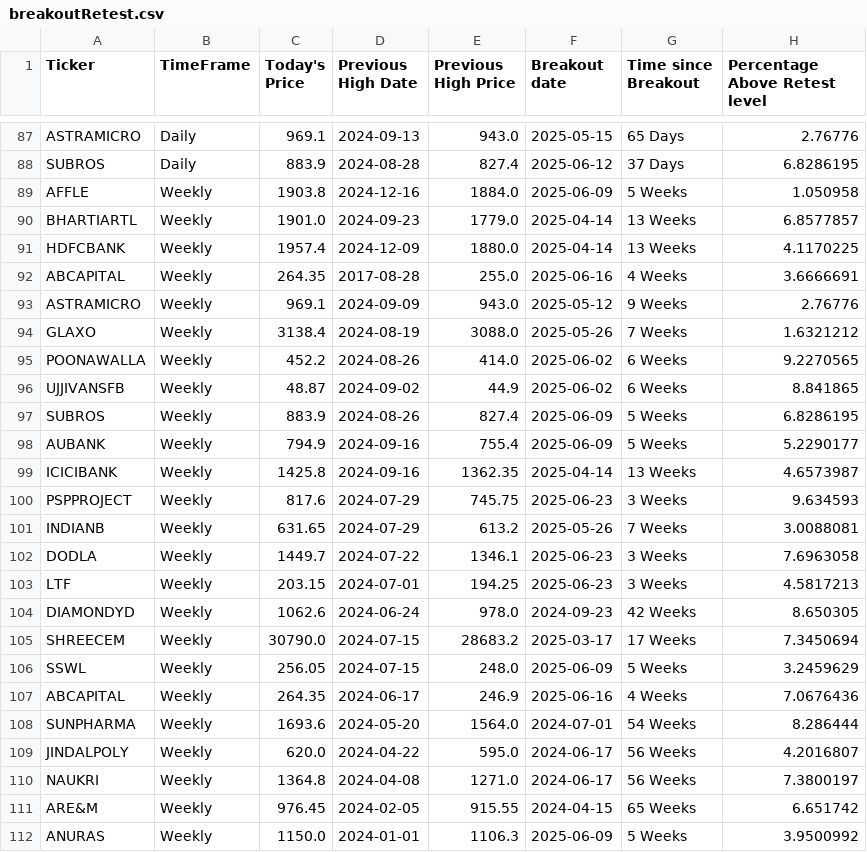
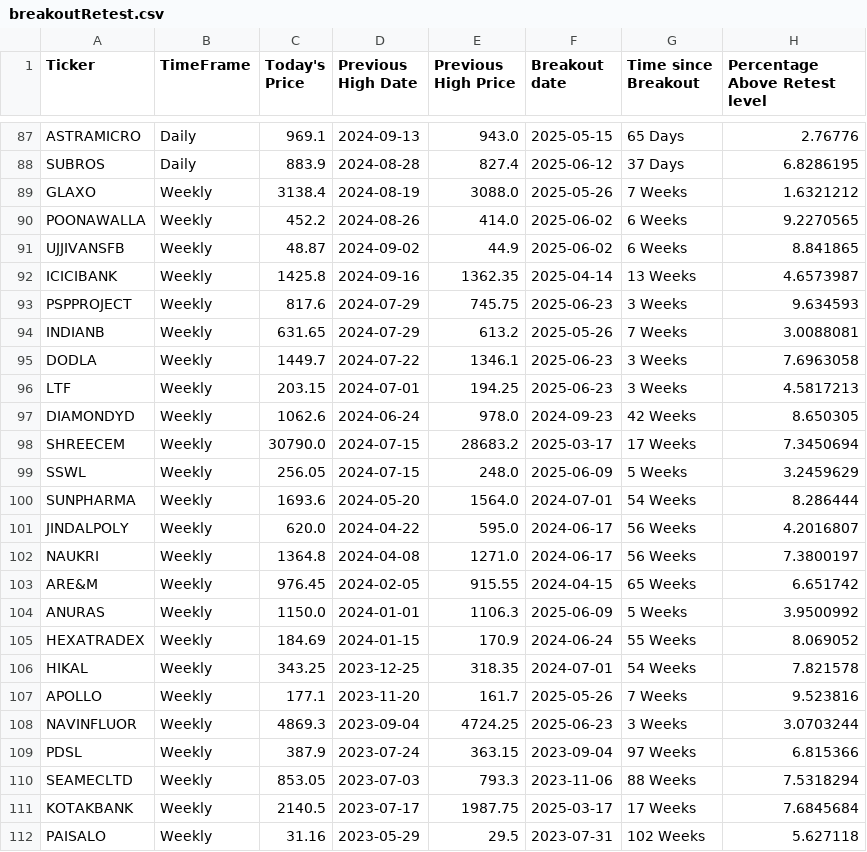
Before and after one commit to vibats/Daily_Notification_Data, a CSV file: Website Data/breakoutRetest.csv, drawn as a sheet; only a part is shown, gaps mark what is left out; the shorter side is filled out with more unchanged rows.

Commit message:
Auto-update CSVs from private repo on Sat Jul 19 11:18:40 UTC 2025

```diff
--- a/Website Data/breakoutRetest.csv
+++ b/Website Data/breakoutRetest.csv
@@ -88,7 +88,2 @@
 "SUBROS","Daily","883.9","2024-08-28","827.4","2025-06-12","37 Days","6.8286195"
-"AFFLE","Weekly","1903.8","2024-12-16","1884.0","2025-06-09","5 Weeks","1.050958"
-"BHARTIARTL","Weekly","1901.0","2024-09-23","1779.0","2025-04-14","13 Weeks","6.8577857"
-"HDFCBANK","Weekly","1957.4","2024-12-09","1880.0","2025-04-14","13 Weeks","4.1170225"
-"ABCAPITAL","Weekly","264.35","2017-08-28","255.0","2025-06-16","4 Weeks","3.6666691"
-"ASTRAMICRO","Weekly","969.1","2024-09-09","943.0","2025-05-12","9 Weeks","2.76776"
 "GLAXO","Weekly","3138.4","2024-08-19","3088.0","2025-05-26","7 Weeks","1.6321212"
@@ -96,4 +91,2 @@
 "UJJIVANSFB","Weekly","48.87","2024-09-02","44.9","2025-06-02","6 Weeks","8.841865"
-"SUBROS","Weekly","883.9","2024-08-26","827.4","2025-06-09","5 Weeks","6.8286195"
-"AUBANK","Weekly","794.9","2024-09-16","755.4","2025-06-09","5 Weeks","5.2290177"
 "ICICIBANK","Weekly","1425.8","2024-09-16","1362.35","2025-04-14","13 Weeks","4.6573987"
@@ -106,3 +99,2 @@
 "SSWL","Weekly","256.05","2024-07-15","248.0","2025-06-09","5 Weeks","3.2459629"
-"ABCAPITAL","Weekly","264.35","2024-06-17","246.9","2025-06-16","4 Weeks","7.0676436"
 "SUNPHARMA","Weekly","1693.6","2024-05-20","1564.0","2024-07-01","54 Weeks","8.286444"
```
